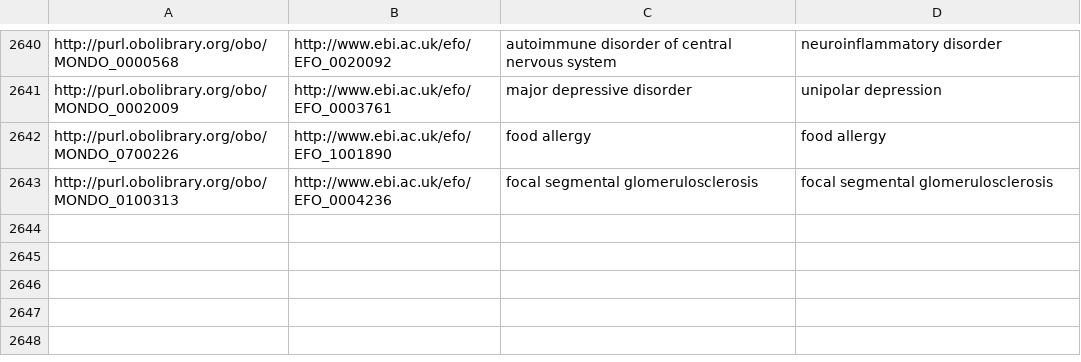
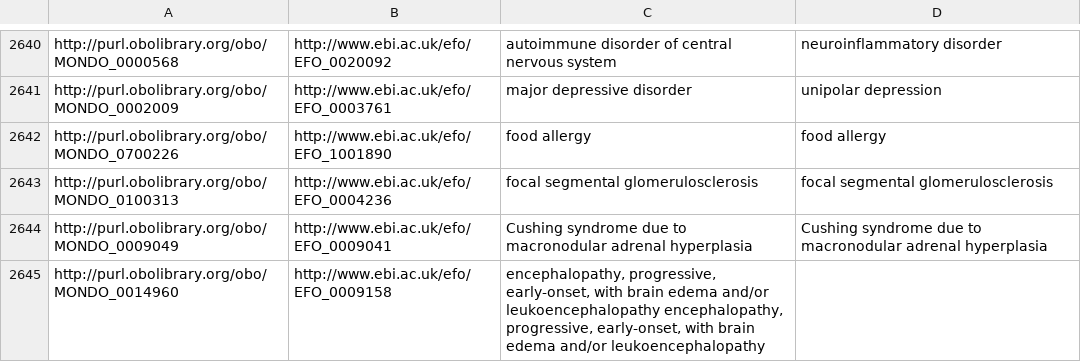
Before and after one commit to EBISPOT/efo, a TSV file: src/ontology/components/mondo_efo_mappings.tsv, drawn as a sheet; only a part is shown, gaps mark what is left out; the diff names each change by its address in the sheet, - before the commit and + after, or states it on an @@ line.

```diff
--- a/src/ontology/components/mondo_efo_mappings.tsv
+++ b/src/ontology/components/mondo_efo_mappings.tsv
+row 2644: http://purl.obolibrary.org/obo/MONDO_0009049 | http://www.ebi.ac.uk/efo/EFO_0009041 | Cushing syndrome due to macronodular adrenal hyperplasia | Cushing syndrome due to macronodular adrenal hyperplasia
+row 2645: http://purl.obolibrary.org/obo/MONDO_0014960 | http://www.ebi.ac.uk/efo/EFO_0009158 | encephalopathy, progressive, early-onset, with brain edema and/or leukoencephalopathy encephalopathy, progressive, early-onset, with brain edema and/or leukoencephalopathy
```
Also changed, not shown: src/ontology/components/mondo_efo_mappings.template.tsv, src/ontology/reports/class-count-by-prefix.tsv, 15 other files.
